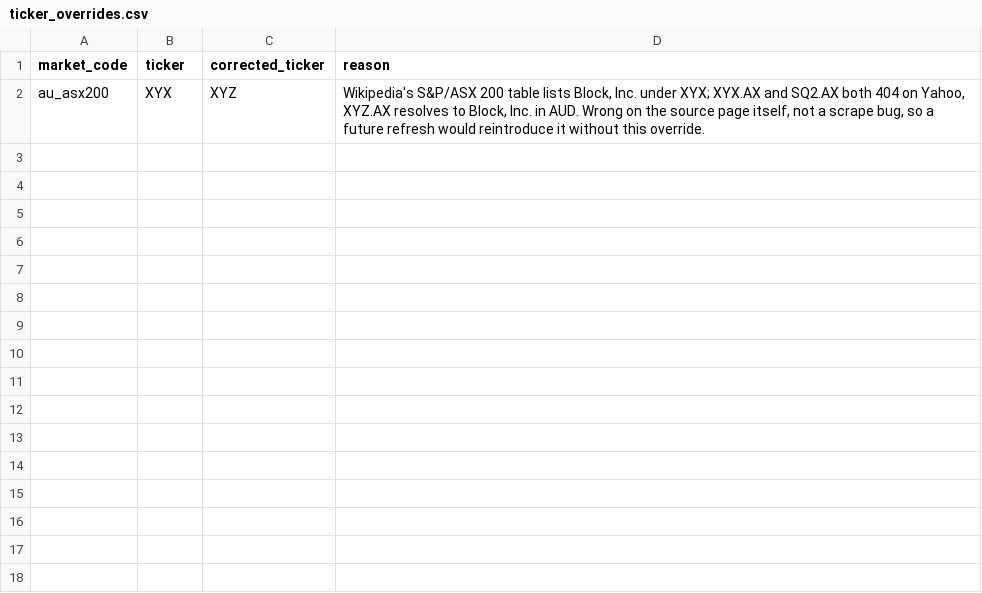
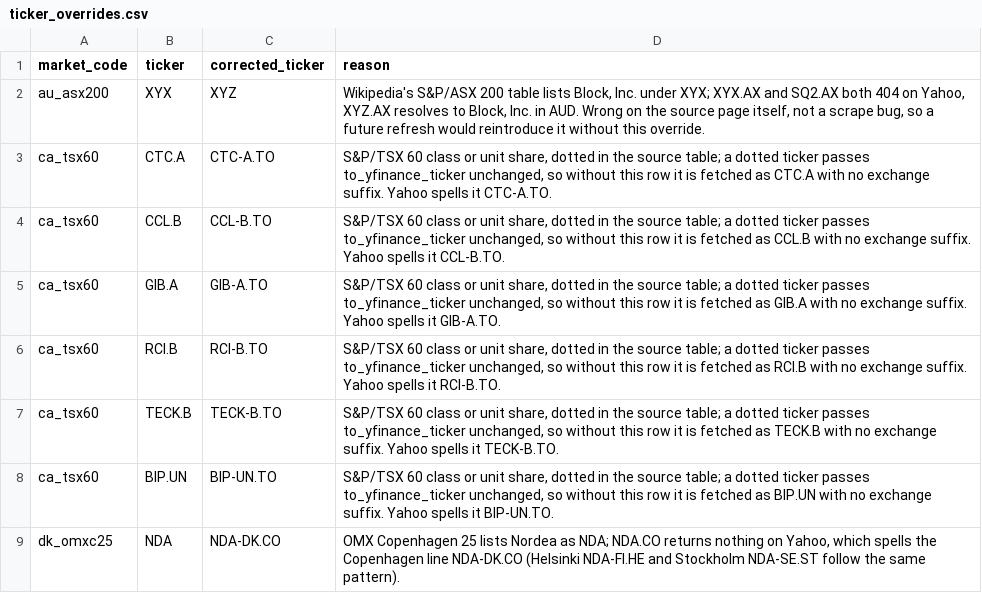
Before and after one commit to ramialfahham/stock-explorer-app, a CSV file: dbt_analytics/seeds/ticker_overrides.csv, drawn as a sheet; the diff names each change by its address in the sheet, - before the commit and + after, or states it on an @@ line.

```diff
--- a/dbt_analytics/seeds/ticker_overrides.csv
+++ b/dbt_analytics/seeds/ticker_overrides.csv
+row 3: ca_tsx60 | CTC.A | CTC-A.TO | S&P/TSX 60 class or unit share, dotted in the source table; a dotted ticker passes to_yfinance_ticker unchanged, so without this row it is fetched as CTC.A with no exchange suffix. Yahoo spells it CTC-A.TO.
+row 4: ca_tsx60 | CCL.B | CCL-B.TO | S&P/TSX 60 class or unit share, dotted in the source table; a dotted ticker passes to_yfinance_ticker unchanged, so without this row it is fetched as CCL.B with no exchange suffix. Yahoo spells it CCL-B.TO.
+row 5: ca_tsx60 | GIB.A | GIB-A.TO | S&P/TSX 60 class or unit share, dotted in the source table; a dotted ticker passes to_yfinance_ticker unchanged, so without this row it is fetched as GIB.A with no exchange suffix. Yahoo spells it GIB-A.TO.
+row 6: ca_tsx60 | RCI.B | RCI-B.TO | S&P/TSX 60 class or unit share, dotted in the source table; a dotted ticker passes to_yfinance_ticker unchanged, so without this row it is fetched as RCI.B with no exchange suffix. Yahoo spells it RCI-B.TO.
+row 7: ca_tsx60 | TECK.B | TECK-B.TO | S&P/TSX 60 class or unit share, dotted in the source table; a dotted ticker passes to_yfinance_ticker unchanged, so without this row it is fetched as TECK.B with no exchange suffix. Yahoo spells it TECK-B.TO.
+row 8: ca_tsx60 | BIP.UN | BIP-UN.TO | S&P/TSX 60 class or unit share, dotted in the source table; a dotted ticker passes to_yfinance_ticker unchanged, so without this row it is fetched as BIP.UN with no exchange suffix. Yahoo spells it BIP-UN.TO.
+row 9: dk_omxc25 | NDA | NDA-DK.CO | OMX Copenhagen 25 lists Nordea as NDA; NDA.CO returns nothing on Yahoo, which spells the Copenhagen line NDA-DK.CO (Helsinki NDA-FI.HE and Stockholm NDA-SE.ST follow the same pattern).
```
Also changed, not shown: 29 other files.
